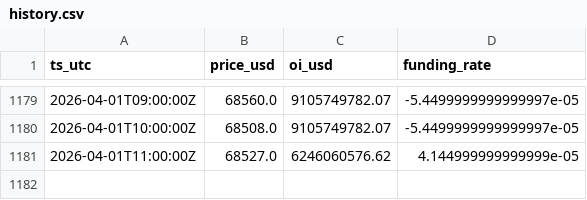
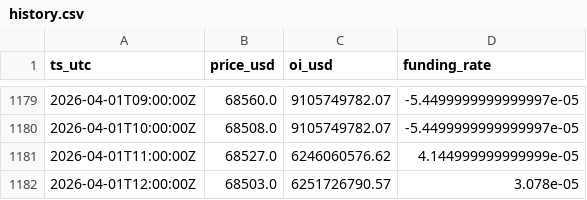
Before and after one commit to seasu/michael-burry-btc-death-piral-watch, a CSV file: docs/data/history.csv, drawn as a sheet; only a part is shown, gaps mark what is left out.

```diff
--- a/docs/data/history.csv
+++ b/docs/data/history.csv
@@ -1181 +1181,2 @@ ts_utc,price_usd,oi_usd,funding_rate
 2026-04-01T11:00:00Z,68527.0,6246060576.62,4.144999999999999e-05
+2026-04-01T12:00:00Z,68503.0,6251726790.57,3.078e-05
```
Also changed, not shown: data/history.csv, 2 other files.
